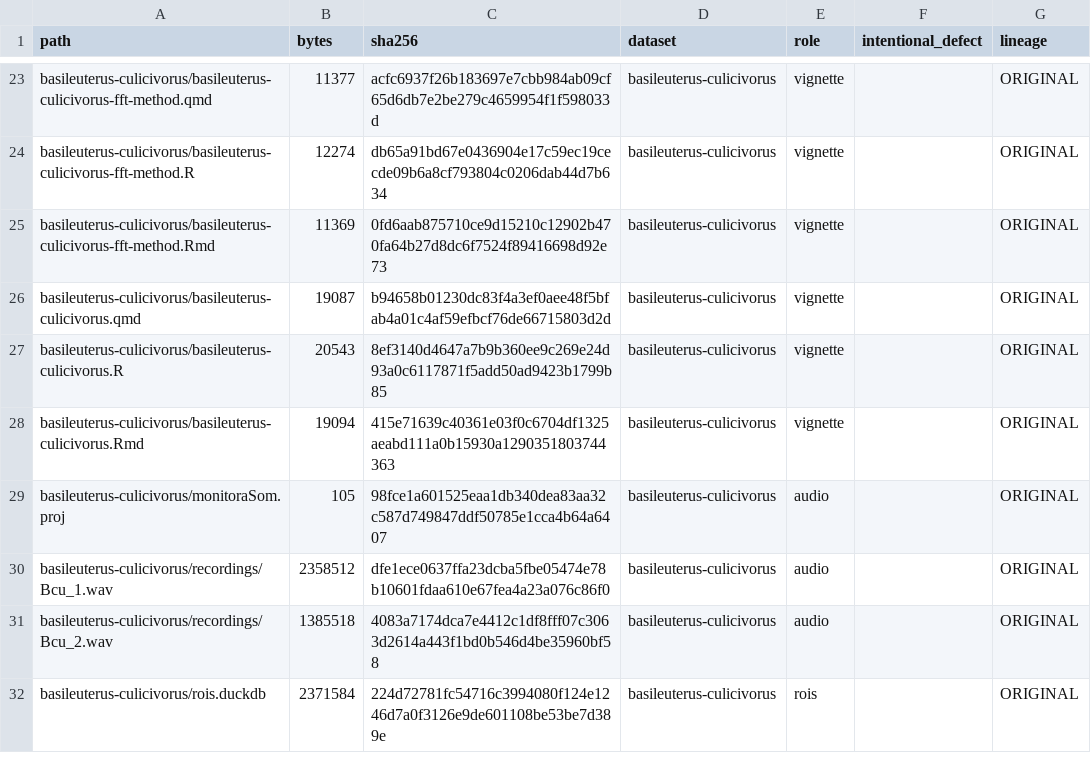
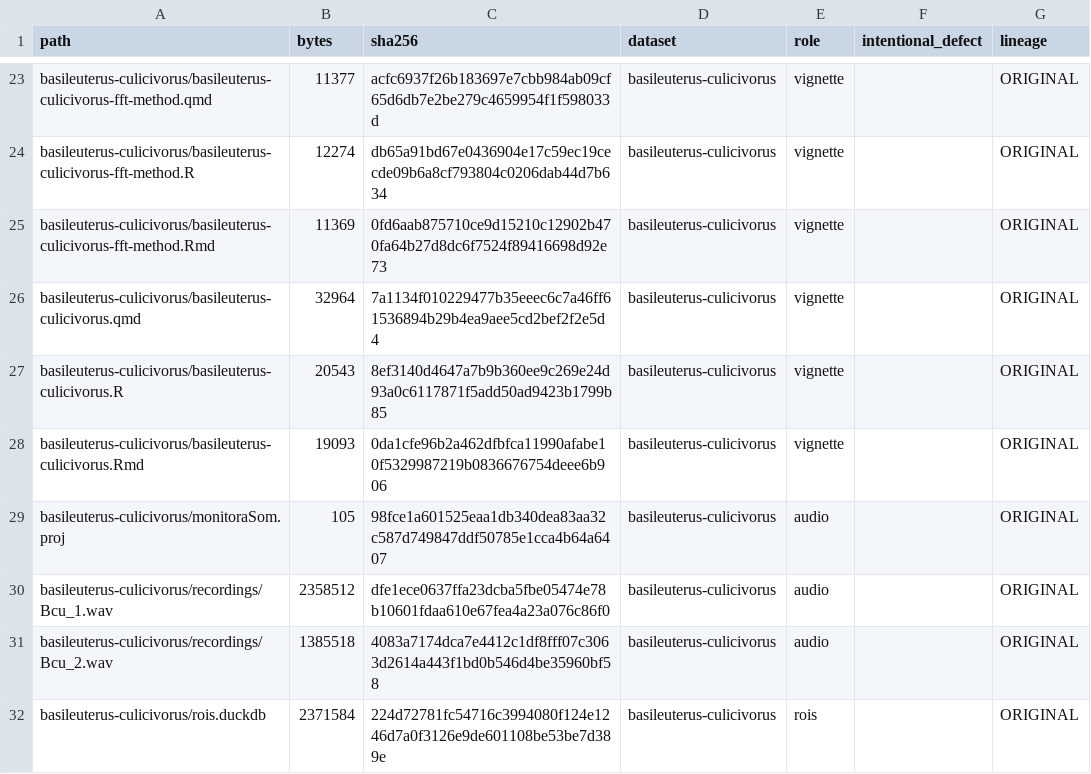
Before and after one commit to ConservaSom/monitoraSom-example-data, a CSV file: MANIFEST.csv, drawn as a sheet; only a part is shown, gaps mark what is left out.

```diff
--- a/MANIFEST.csv
+++ b/MANIFEST.csv
@@ -25,5 +25,5 @@
 "basileuterus-culicivorus/basileuterus-culicivorus-fft-method.Rmd",11369,"0fd6aab875710ce9d15210c12902b470fa64b27d8dc6f7524f89416698d92e73","basileuterus-culicivorus","vignette","","ORIGINAL"
-"basileuterus-culicivorus/basileuterus-culicivorus.qmd",19087,"b94658b01230dc83f4a3ef0aee48f5bfab4a01c4af59efbcf76de66715803d2d","basileuterus-culicivorus","vignette","","ORIGINAL"
+"basileuterus-culicivorus/basileuterus-culicivorus.qmd",32964,"7a1134f010229477b35eeec6c7a46ff61536894b29b4ea9aee5cd2bef2f2e5d4","basileuterus-culicivorus","vignette","","ORIGINAL"
 "basileuterus-culicivorus/basileuterus-culicivorus.R",20543,"8ef3140d4647a7b9b360ee9c269e24d93a0c6117871f5add50ad9423b1799b85","basileuterus-culicivorus","vignette","","ORIGINAL"
-"basileuterus-culicivorus/basileuterus-culicivorus.Rmd",19094,"415e71639c40361e03f0c6704df1325aeabd111a0b15930a1290351803744363","basileuterus-culicivorus","vignette","","ORIGINAL"
+"basileuterus-culicivorus/basileuterus-culicivorus.Rmd",19093,"0da1cfe96b2a462dfbfca11990afabe10f5329987219b0836676754deee6b906","basileuterus-culicivorus","vignette","","ORIGINAL"
 "basileuterus-culicivorus/monitoraSom.proj",105,"98fce1a601525eaa1db340dea83aa32c587d749847ddf50785e1cca4b64a6407","basileuterus-culicivorus","audio","","ORIGINAL"
```
Also changed, not shown: 2 other files.
